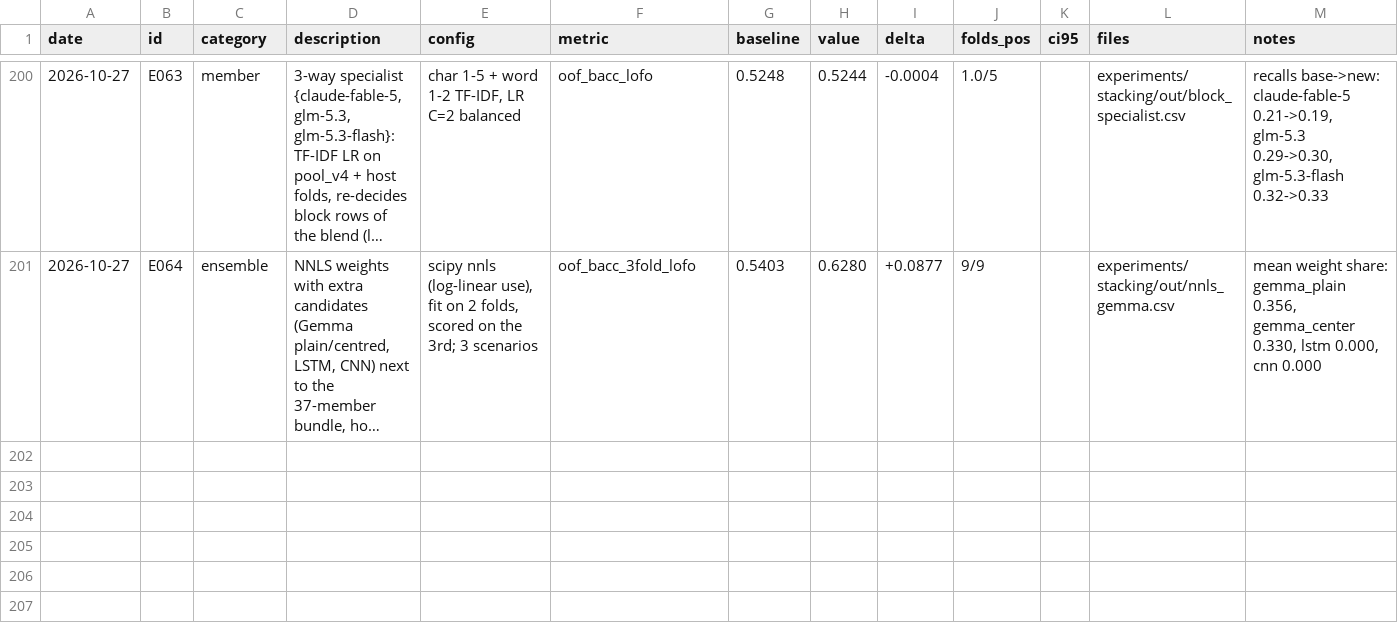
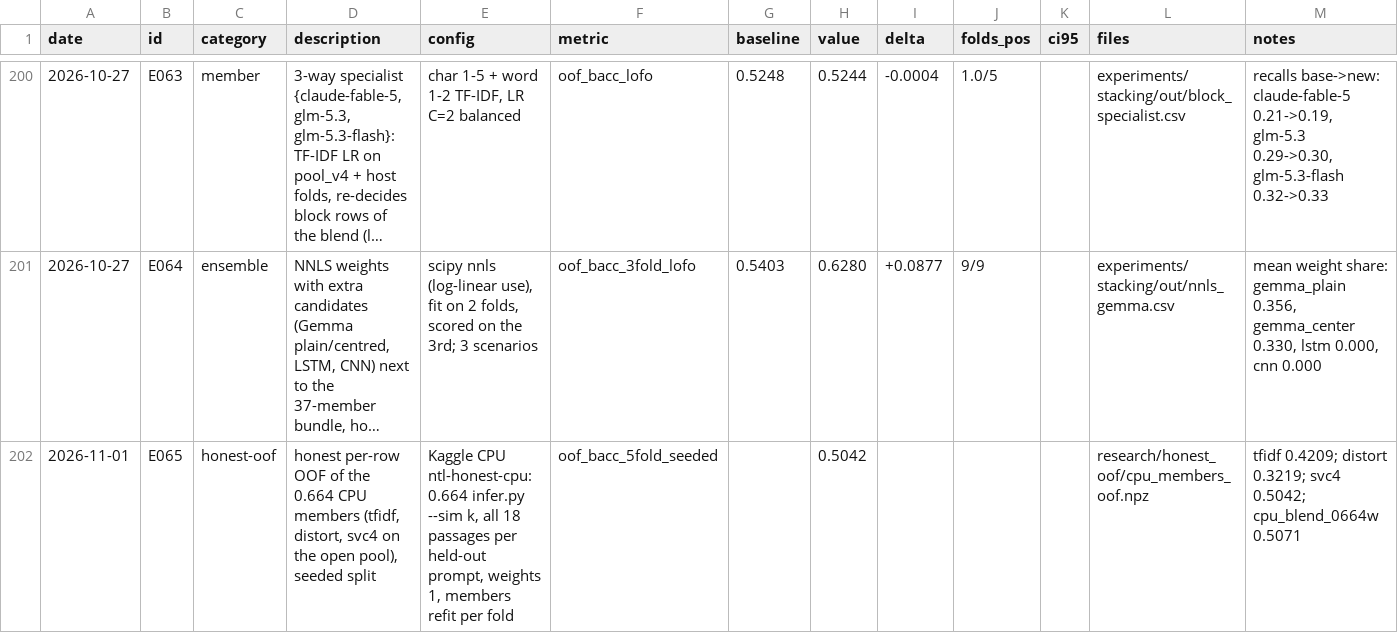
Before and after one commit to md-muqtadir-fuad/name-that-llm, a CSV file: paper/experiments.csv, drawn as a sheet; only a part is shown, gaps mark what is left out; long unchanged cells end in …; the diff names each change by its address in the sheet, - before the commit and + after, or states it on an @@ line.

Commit message:
E065: honest OOF of the 0.664 CPU members (svc4 0.504, tfidf 0.421, distort 0.322)

```diff
--- a/paper/experiments.csv
+++ b/paper/experiments.csv
+row 202: 2026-11-01 | E065 | honest-oof | honest per-row OOF of the 0.664 CPU members (tfidf, distort, svc4 on the open pool), seeded split | Kaggle CPU ntl-honest-cpu: 0.664 infer.py --sim k, all 18 passages per held-out prompt, weights 1, members refit per fold | oof_bacc_5fold_seeded |  | 0.5042 |  |  |  | research/honest_oof/cpu_members_oof.npz | tfidf 0.4209; distort 0.3219; svc4 0.5042; cpu_blend_0664w 0.5071
```
Also changed, not shown: 2 other files.
